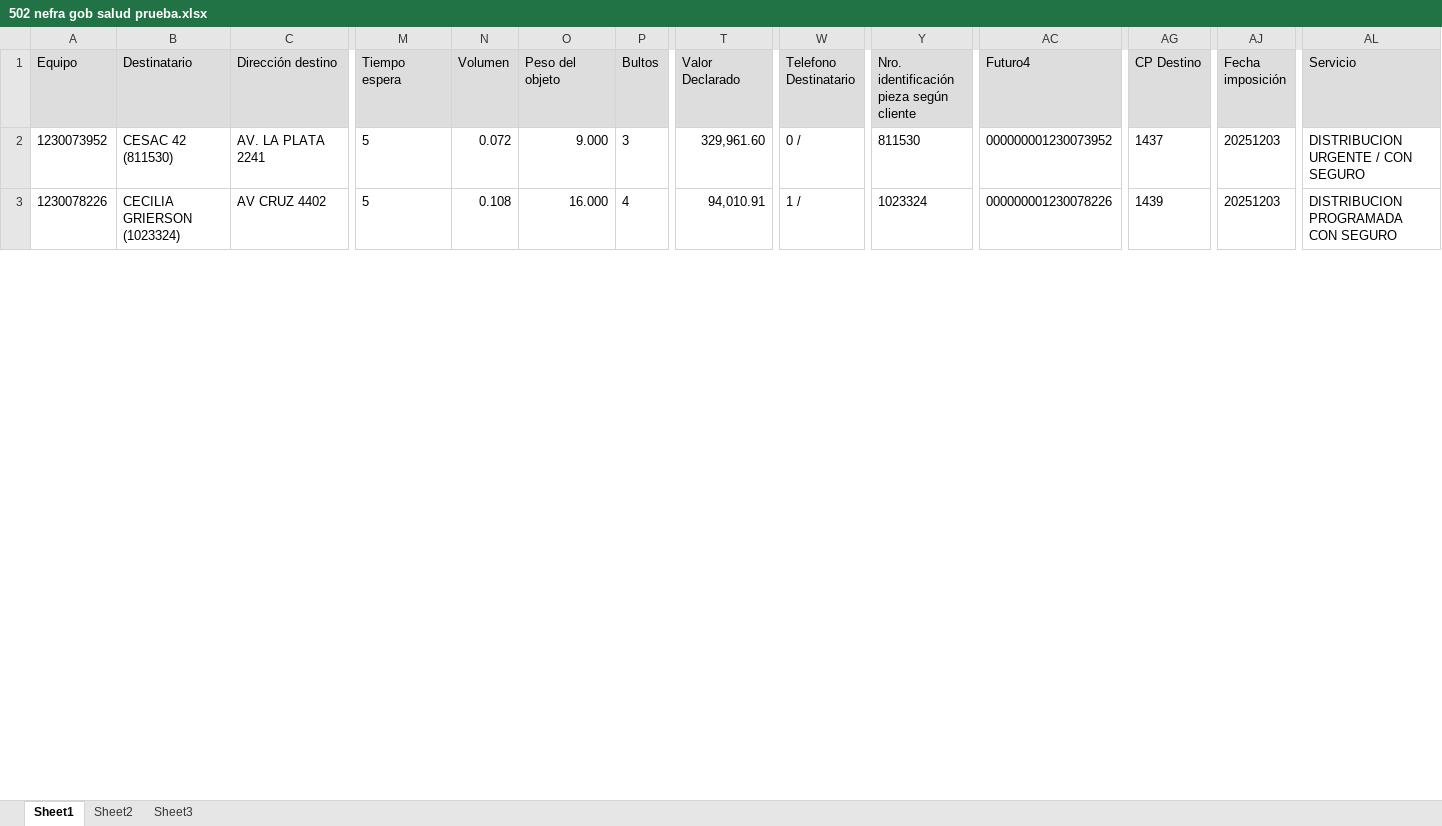
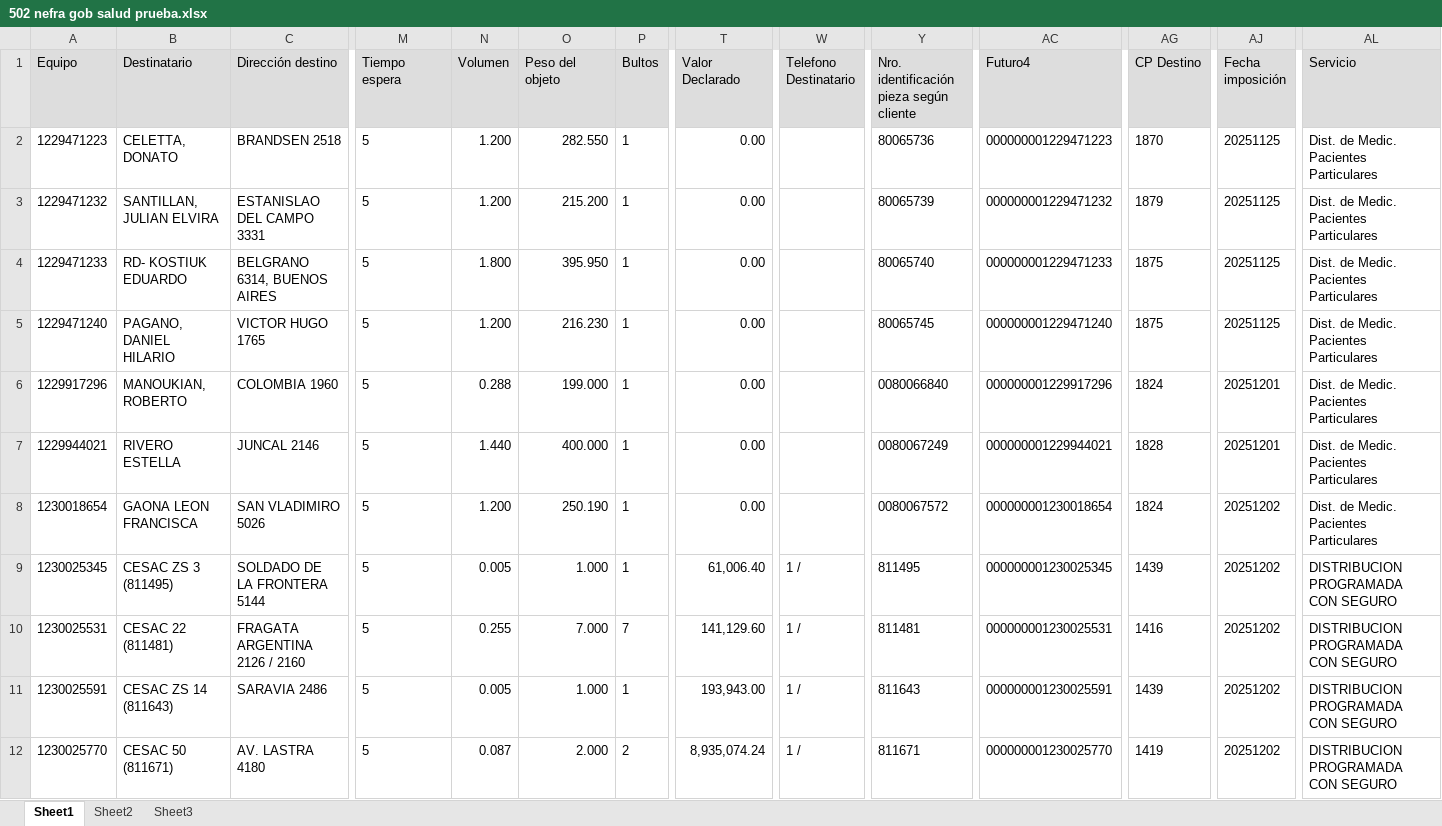
Before and after one commit to romanstaff04/SALUD, an Excel workbook: 502 nefra gob salud prueba.xlsx, sheet Sheet1, drawn as a sheet; only a part is shown, gaps mark what is left out; values as stored, in another font and other column widths than the file's, no borders; addresses are those after the commit; rows hold the shown columns only; the diff covers the shown part only; the diff names each change by its address in the sheet, - before the commit and + after, or states it on an @@ line.

```diff
--- a/502 nefra gob salud prueba.xlsx (sheet Sheet1)
+++ b/502 nefra gob salud prueba.xlsx (sheet Sheet1)
+row 2: 1229471223 | CELETTA, DONATO | BRANDSEN 2518 | 5 | 1.200 | 282.550 | 1 | 0.00 |  | 80065736 | 000000001229471223 | 1870 | 20251125 | Dist. de Medic. Pacientes Particulares
+row 3: 1229471232 | SANTILLAN, JULIAN ELVIRA | ESTANISLAO DEL CAMPO 3331 | 5 | 1.200 | 215.200 | 1 | 0.00 |  | 80065739 | 000000001229471232 | 1879 | 20251125 | Dist. de Medic. Pacientes Particulares
+row 4: 1229471233 | RD- KOSTIUK EDUARDO | BELGRANO 6314, BUENOS AIRES | 5 | 1.800 | 395.950 | 1 | 0.00 |  | 80065740 | 000000001229471233 | 1875 | 20251125 | Dist. de Medic. Pacientes Particulares
+row 5: 1229471240 | PAGANO, DANIEL HILARIO | VICTOR HUGO 1765 | 5 | 1.200 | 216.230 | 1 | 0.00 |  | 80065745 | 000000001229471240 | 1875 | 20251125 | Dist. de Medic. Pacientes Particulares
+row 6: 1229917296 | MANOUKIAN, ROBERTO | COLOMBIA 1960 | 5 | 0.288 | 199.000 | 1 | 0.00 |  | 0080066840 | 000000001229917296 | 1824 | 20251201 | Dist. de Medic. Pacientes Particulares
+row 7: 1229944021 | RIVERO ESTELLA | JUNCAL 2146 | 5 | 1.440 | 400.000 | 1 | 0.00 |  | 0080067249 | 000000001229944021 | 1828 | 20251201 | Dist. de Medic. Pacientes Particulares
+row 8: 1230018654 | GAONA LEON FRANCISCA | SAN VLADIMIRO 5026 | 5 | 1.200 | 250.190 | 1 | 0.00 |  | 0080067572 | 000000001230018654 | 1824 | 20251202 | Dist. de Medic. Pacientes Particulares
-A9 (Equipo): 1230073952
+A9 (Equipo): 1230025345
-B9 (Destinatario): CESAC 42 (811530)
+B9 (Destinatario): CESAC ZS 3 (811495)
-C9 (Dirección destino): AV. LA PLATA 2241
+C9 (Dirección destino): SOLDADO DE LA FRONTERA 5144
-N9 (Volumen): 0.072
+N9 (Volumen): 0.005
-O9 (Peso del objeto): 9.000
+O9 (Peso del objeto): 1.000
-P9 (Bultos): 3
+P9 (Bultos): 1
-T9 (Valor Declarado): 329,961.60
+T9 (Valor Declarado): 61,006.40
-W9 (Telefono Destinatario): 0 /
+W9 (Telefono Destinatario): 1 /
-Y9: 811530
+Y9: 811495
-AC9 (Futuro4): 000000001230073952
+AC9 (Futuro4): 000000001230025345
-AG9 (CP Destino): 1437
+AG9 (CP Destino): 1439
-AJ9 (Fecha imposición): 20251203
+AJ9 (Fecha imposición): 20251202
-AL9 (Servicio): DISTRIBUCION URGENTE / CON SEGURO
+AL9 (Servicio): DISTRIBUCION PROGRAMADA CON SEGURO
+row 10: 1230025531 | CESAC 22 (811481) | FRAGATA ARGENTINA 2126 / 2160 | 5 | 0.255 | 7.000 | 7 | 141,129.60 | 1 / | 811481 | 000000001230025531 | 1416 | 20251202 | DISTRIBUCION PROGRAMADA CON SEGURO
-A11 (Equipo): 1230078226
+A11 (Equipo): 1230025591
-B11 (Destinatario): CECILIA GRIERSON (1023324)
+B11 (Destinatario): CESAC ZS 14 (811643)
-C11 (Dirección destino): AV CRUZ 4402
+C11 (Dirección destino): SARAVIA 2486
-N11 (Volumen): 0.108
+N11 (Volumen): 0.005
-O11 (Peso del objeto): 16.000
+O11 (Peso del objeto): 1.000
-P11 (Bultos): 4
+P11 (Bultos): 1
-T11 (Valor Declarado): 94,010.91
+T11 (Valor Declarado): 193,943.00
-Y11: 1023324
+Y11: 811643
-AC11 (Futuro4): 000000001230078226
+AC11 (Futuro4): 000000001230025591
-AJ11 (Fecha imposición): 20251203
+AJ11 (Fecha imposición): 20251202
+row 12: 1230025770 | CESAC 50 (811671) | AV. LASTRA 4180 | 5 | 0.087 | 2.000 | 2 | 8,935,074.24 | 1 / | 811671 | 000000001230025770 | 1419 | 20251202 | DISTRIBUCION PROGRAMADA CON SEGURO
```
Also changed, not shown: 29 added rows and 195 edited cells elsewhere in this sheet, alternativos salud prueba.xlsx, hu-trc salud prueba.xlsx, 8 other files.
